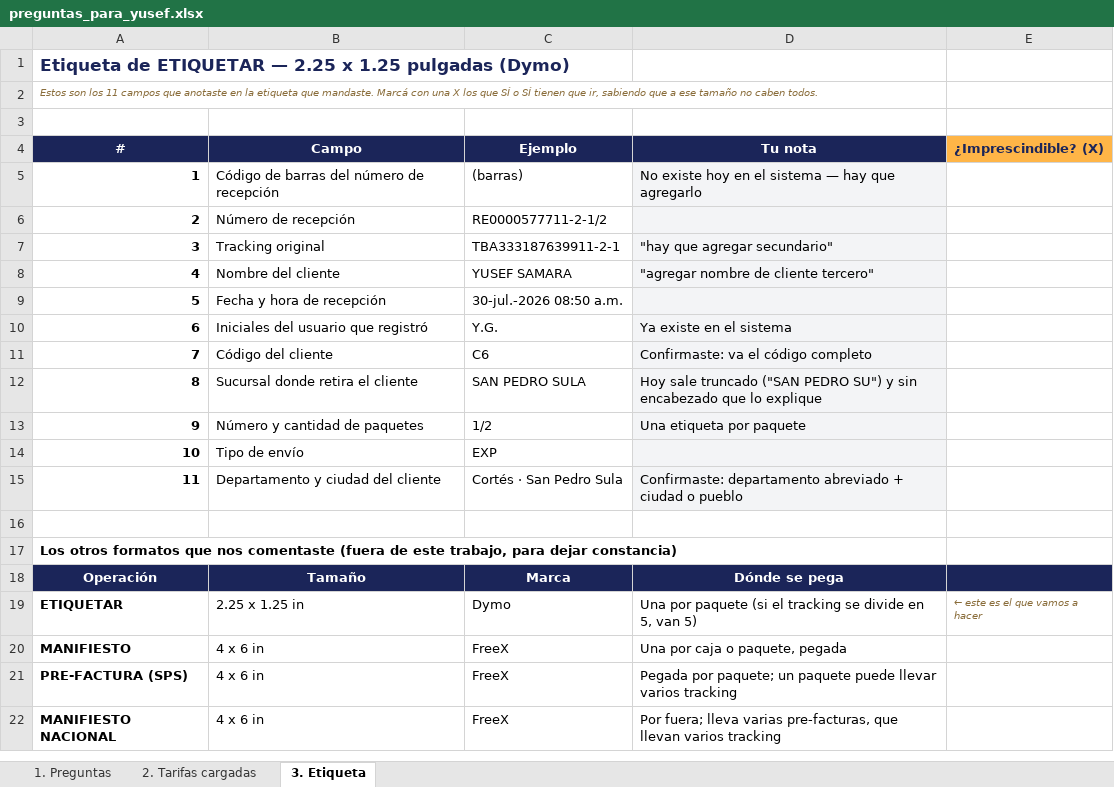
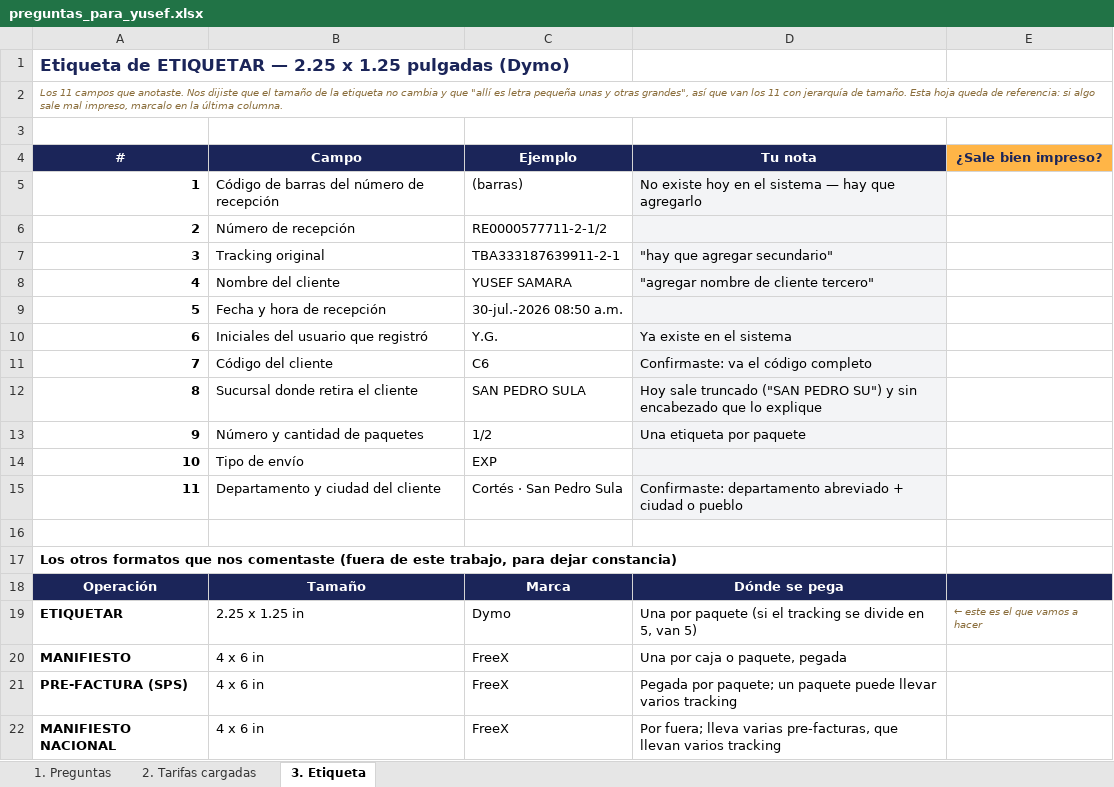
Before and after one commit to JorgePadilla/compras-express-cargo, an Excel workbook: docs/entregables/preguntas_para_yusef.xlsx, sheet 3. Etiqueta, drawn as a sheet; values as stored, in another font and other column widths than the file's, no borders; the diff names each change by its address in the sheet, - before the commit and + after, or states it on an @@ line.

```diff
--- a/docs/entregables/preguntas_para_yusef.xlsx (sheet 3. Etiqueta)
+++ b/docs/entregables/preguntas_para_yusef.xlsx (sheet 3. Etiqueta)
-A2 (#): Estos son los 11 campos que anotaste en la etiqueta que mandaste. Marcá con una X los que SÍ o SÍ tienen que ir, sabiendo que a ese tamaño no caben todos.
+A2 (#): Los 11 campos que anotaste. Nos dijiste que el tamaño de la etiqueta no cambia y que "allí es letra pequeña unas y otras grandes", así que van los 11 con jerarquía de tamaño. Esta hoja queda de referencia: si algo sale mal impreso, marcalo en la última columna.
-E4: ¿Imprescindible? (X)
+E4: ¿Sale bien impreso?
```
Also changed, not shown: 9 other files.
